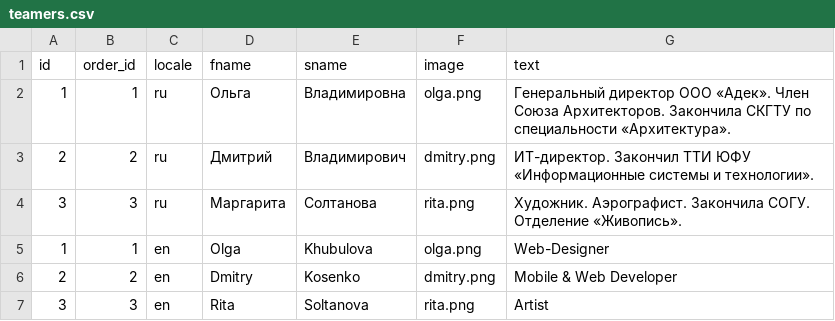
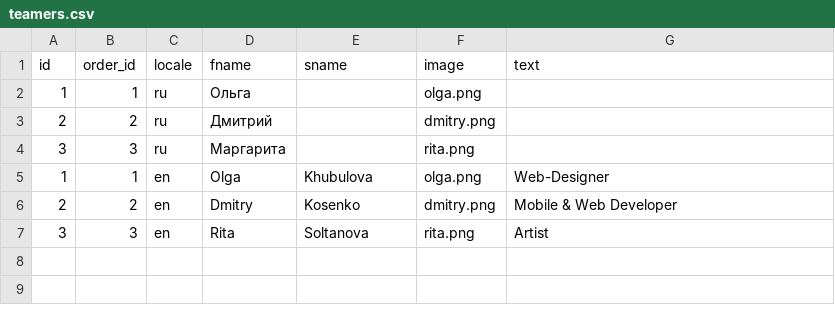
Before and after one commit to KosenkoDmitriy/shopomob, a CSV file: db/csv/teamers.csv, drawn as a sheet.

```diff
--- a/db/csv/teamers.csv
+++ b/db/csv/teamers.csv
@@ -1,5 +1,5 @@
 id,order_id,locale,fname,sname,image,text
-1,1,ru,Ольга,Владимировна,olga.png,Генеральный директор ООО «Адек». Член Союза Архитекторов. Закончила СКГТУ по специальности «Архитектура».
-2,2,ru,Дмитрий, Владимирович,dmitry.png,ИТ-директор. Закончил ТТИ ЮФУ «Информационные системы и технологии».
-3,3,ru,Маргарита, Солтанова,rita.png,Художник. Аэрографист. Закончила СОГУ. Отделение «Живопись».
+1,1,ru,Ольга,,olga.png,
+2,2,ru,Дмитрий,,dmitry.png,
+3,3,ru,Маргарита,,rita.png,
 1,1,en,Olga,Khubulova,olga.png,Web-Designer
```
Also changed, not shown: db/csv/services.csv, 4 other files.
